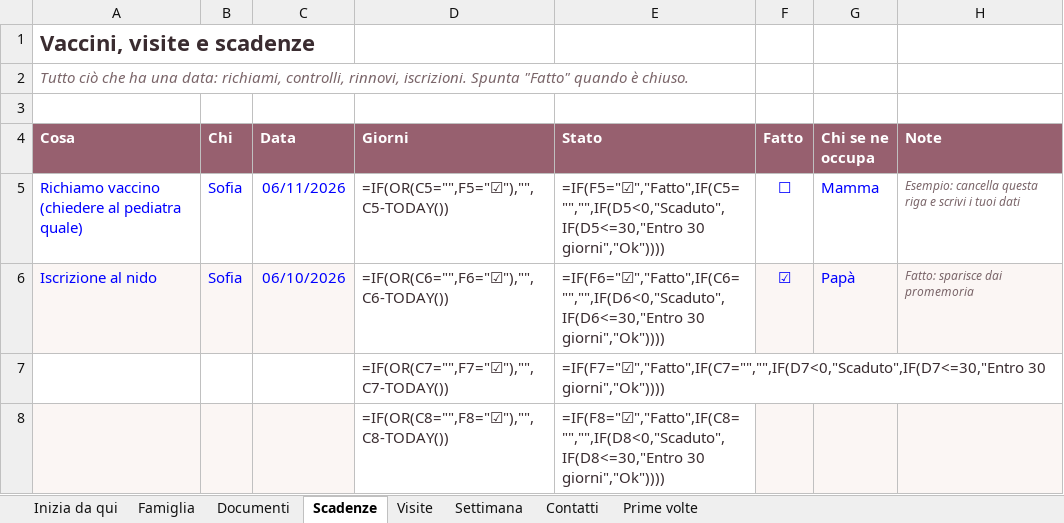
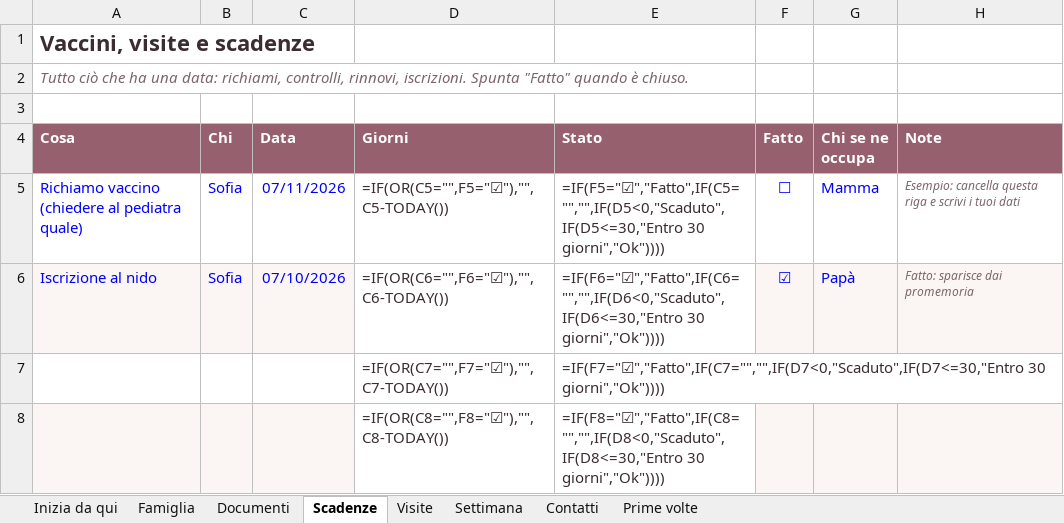
Before and after one commit to antoninocreazzo-art/Serenainmente, an Excel workbook: scarica/gestionale-di-famiglia.xlsx, sheet Scadenze, drawn as a sheet; only a part is shown; values as stored, in another font and other column widths than the file's, no borders; formulas without a stored value are shown as written; conditional formats not drawn; the diff names each change by its address in the sheet, - before the commit and + after, or states it on an @@ line.

```diff
--- a/scarica/gestionale-di-famiglia.xlsx (sheet Scadenze)
+++ b/scarica/gestionale-di-famiglia.xlsx (sheet Scadenze)
-C5 (Data): 06/11/2026
+C5 (Data): 07/11/2026
-C6 (Data): 06/10/2026
+C6 (Data): 07/10/2026
```
Also changed, not shown: sheet Prime volte, sheet Visite, guide/cartellina-di-famiglia/checklist.xlsx, guide/domande-per-il-pediatra/checklist.xlsx, 8 other files.
